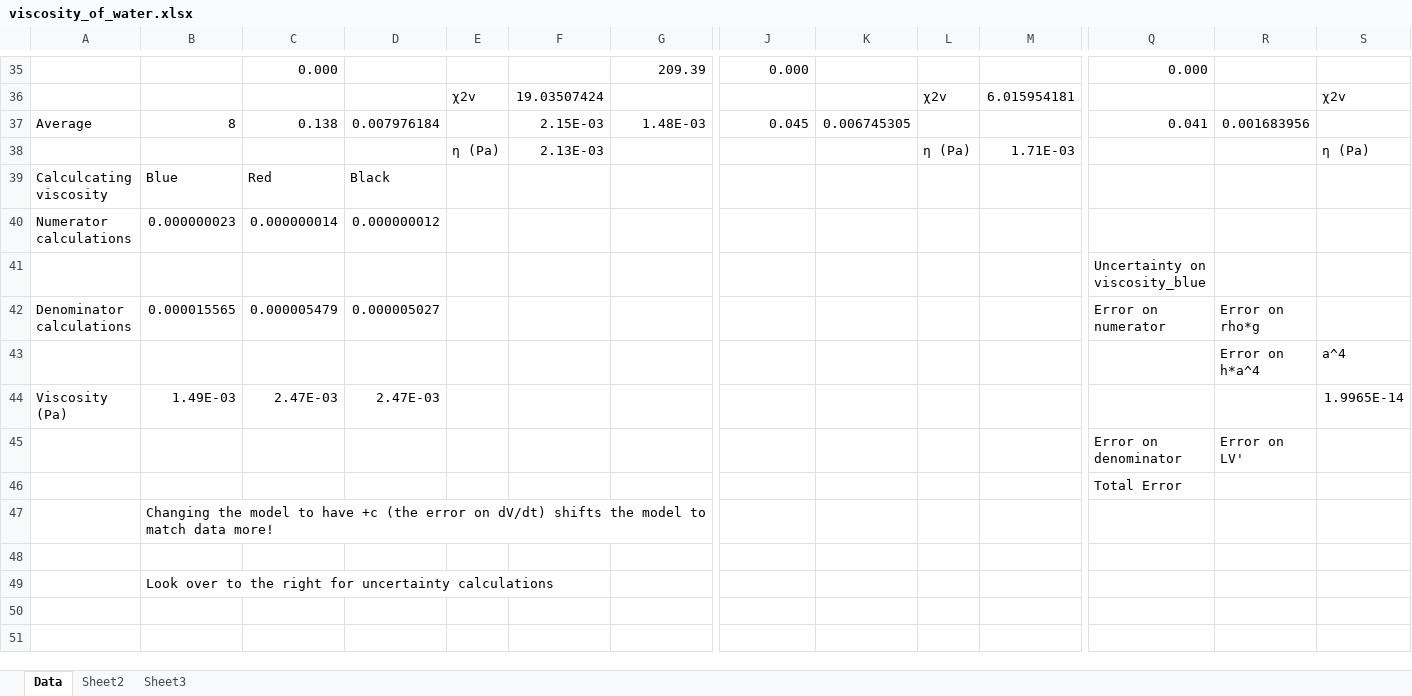
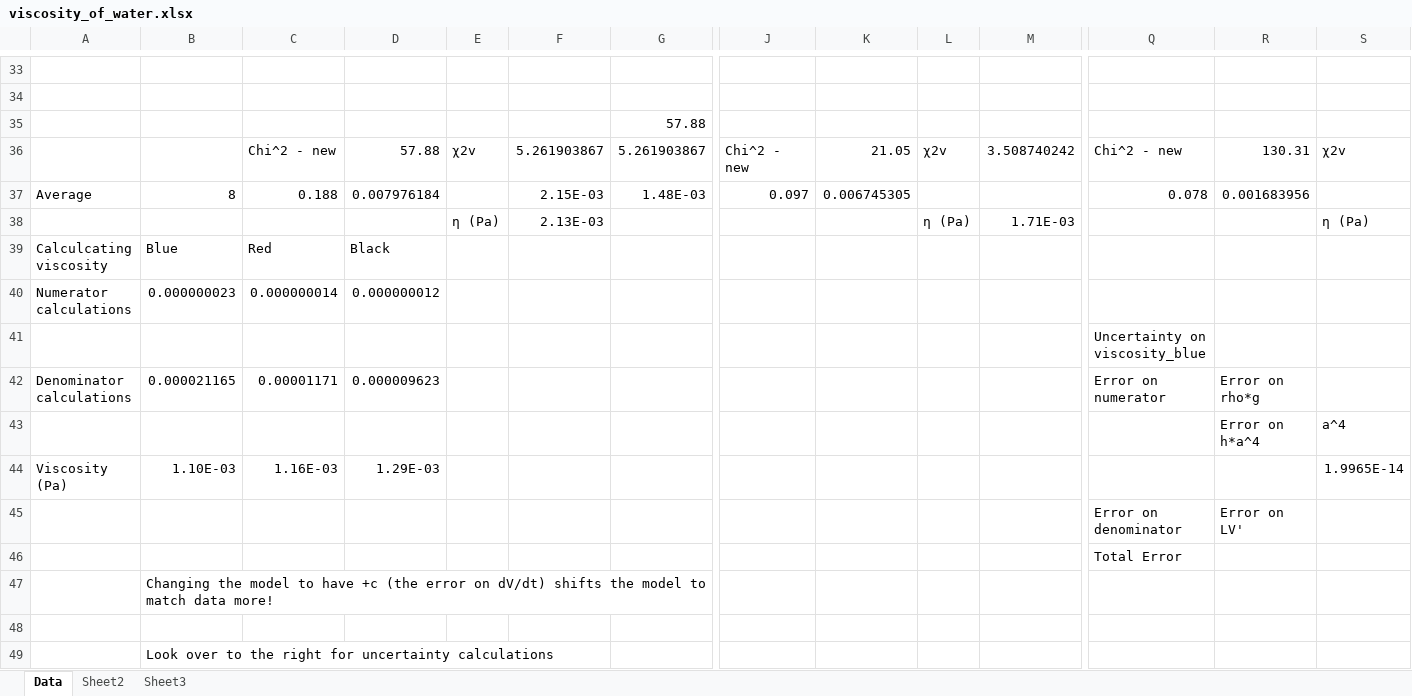
Before and after one commit to cao-jacky/degree_level2, an Excel workbook: lab_reports/viscosity_of_water/data/viscosity_of_water.xlsx, sheet Data, drawn as a sheet; only a part is shown, gaps mark what is left out; the shorter side is filled out with more unchanged rows; values as stored, in another font and other column widths than the file's, no cell formats; charts and pictures not drawn; removed rows and columns are numbered as before the commit, all else as after; rows hold the shown columns only; the diff covers the shown part only; the diff names each change by its address in the sheet, - before the commit and + after, or states it on an @@ line.

Commit message:
more data analysis

```diff
--- a/lab_reports/viscosity_of_water/data/viscosity_of_water.xlsx (sheet Data)
+++ b/lab_reports/viscosity_of_water/data/viscosity_of_water.xlsx (sheet Data)
-row 33:  |  | 0.000 |  |  |  | 209.39 | 0.000 |  |  |  | 0.000
+row 33: (empty)
-row 34:  |  |  |  | χ2v | 19.03507424 |  |  |  | χ2v | 6.015954181 |  |  | χ2v
+row 34: (empty)
+row 35:  |  |  |  |  |  | 57.88
+row 36:  |  | Chi^2 - new | 57.88 | χ2v | 5.261903867 | 5.261903867 | Chi^2 - new | 21.05 | χ2v | 3.508740242 | Chi^2 - new | 130.31 | χ2v
-C37: 0.138
+C37: 0.188
-J37: 0.045
+J37: 0.097
-Q37: 0.041
+Q37: 0.078
-B42: 0.000015565
+B42: 0.000021165
-C42: 0.000005479
+C42: 0.00001171
-D42: 0.000005027
+D42: 0.000009623
-B44: 1.49E-03
+B44: 1.10E-03
-C44: 2.47E-03
+C44: 1.16E-03
-D44: 2.47E-03
+D44: 1.29E-03
-row 46:  |  |  |  |  |  |  |  |  |  |  | Total Error
+row 46:  |  |  |  |  |  |  |  |  |  |  | Total Error
```
Also changed, not shown: 46 added rows, 21 removed rows and 99 edited cells elsewhere in this sheet, cell formats, formulas that keep their value, charts or pictures, 2 other files.
